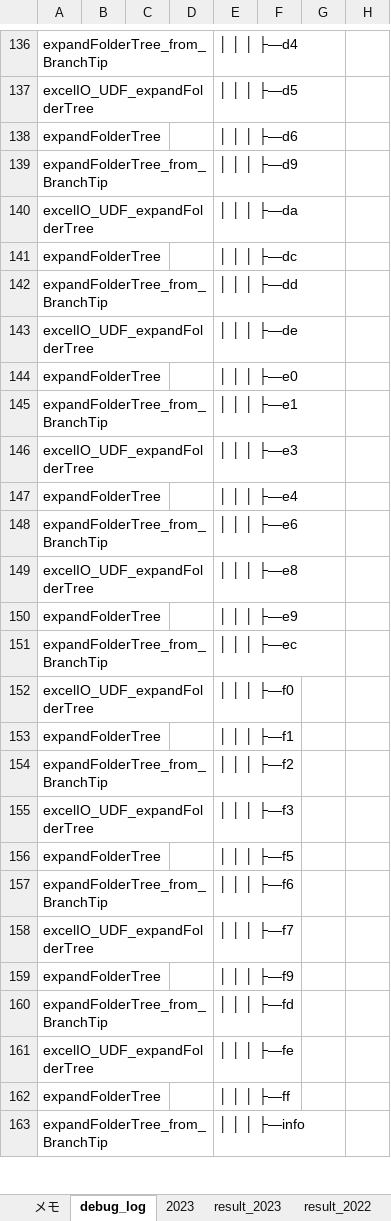
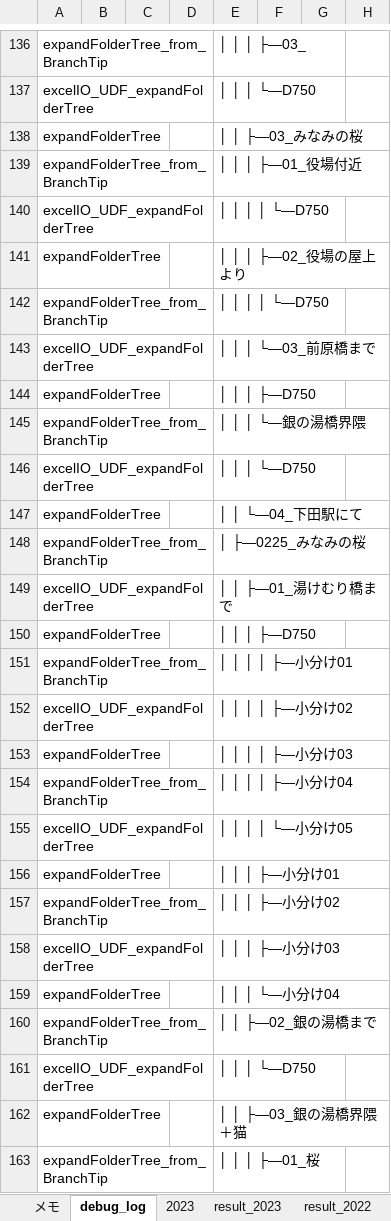
Before and after one commit to myprogram-ishi/DiskLedger, an Excel workbook: 検索_python.xlsm, sheet debug_log, drawn as a sheet; only a part is shown, gaps mark what is left out; values as stored, in another font and other column widths than the file's, no borders; the diff covers the shown part only; the diff names each change by its address in the sheet, - before the commit and + after, or states it on an @@ line.

```diff
--- a/検索_python.xlsm (sheet debug_log)
+++ b/検索_python.xlsm (sheet debug_log)
-E136: │ │ │ ├―d4
+E136: │ │ │ ├―03_
-E137: │ │ │ ├―d5
+E137: │ │ │ └―D750
-E138: │ │ │ ├―d6
+E138: │ │ ├―03_みなみの桜
-E139: │ │ │ ├―d9
+E139: │ │ │ ├―01_役場付近
-E140: │ │ │ ├―da
+E140: │ │ │ │ └―D750
-E141: │ │ │ ├―dc
+E141: │ │ │ ├―02_役場の屋上より
-E142: │ │ │ ├―dd
+E142: │ │ │ │ └―D750
-E143: │ │ │ ├―de
+E143: │ │ │ └―03_前原橋まで
-E144: │ │ │ ├―e0
+E144: │ │ │ ├―D750
-E145: │ │ │ ├―e1
+E145: │ │ │ └―銀の湯橋界隈
-E146: │ │ │ ├―e3
+E146: │ │ │ └―D750
-E147: │ │ │ ├―e4
+E147: │ │ └―04_下田駅にて
-E148: │ │ │ ├―e6
+E148: │ ├―0225_みなみの桜
-E149: │ │ │ ├―e8
+E149: │ │ ├―01_湯けむり橋まで
-E150: │ │ │ ├―e9
+E150: │ │ │ ├―D750
-E151: │ │ │ ├―ec
+E151: │ │ │ │ ├―小分け01
-E152: │ │ │ ├―f0
+E152: │ │ │ │ ├―小分け02
-E153: │ │ │ ├―f1
+E153: │ │ │ │ ├―小分け03
-E154: │ │ │ ├―f2
+E154: │ │ │ │ ├―小分け04
-E155: │ │ │ ├―f3
+E155: │ │ │ │ └―小分け05
-E156: │ │ │ ├―f5
+E156: │ │ │ ├―小分け01
-E157: │ │ │ ├―f6
+E157: │ │ │ ├―小分け02
-E158: │ │ │ ├―f7
+E158: │ │ │ ├―小分け03
-E159: │ │ │ ├―f9
+E159: │ │ │ └―小分け04
-E160: │ │ │ ├―fd
+E160: │ │ ├―02_銀の湯橋まで
-E161: │ │ │ ├―fe
+E161: │ │ │ └―D750
-E162: │ │ │ ├―ff
+E162: │ │ ├―03_銀の湯橋界隈＋猫
-E163: │ │ │ ├―info
+E163: │ │ │ ├―01_桜
```
Also changed, not shown: other rows of this sheet, sheet Expand_target, sheet Expand_base, other sheet tabs, charts or pictures.
